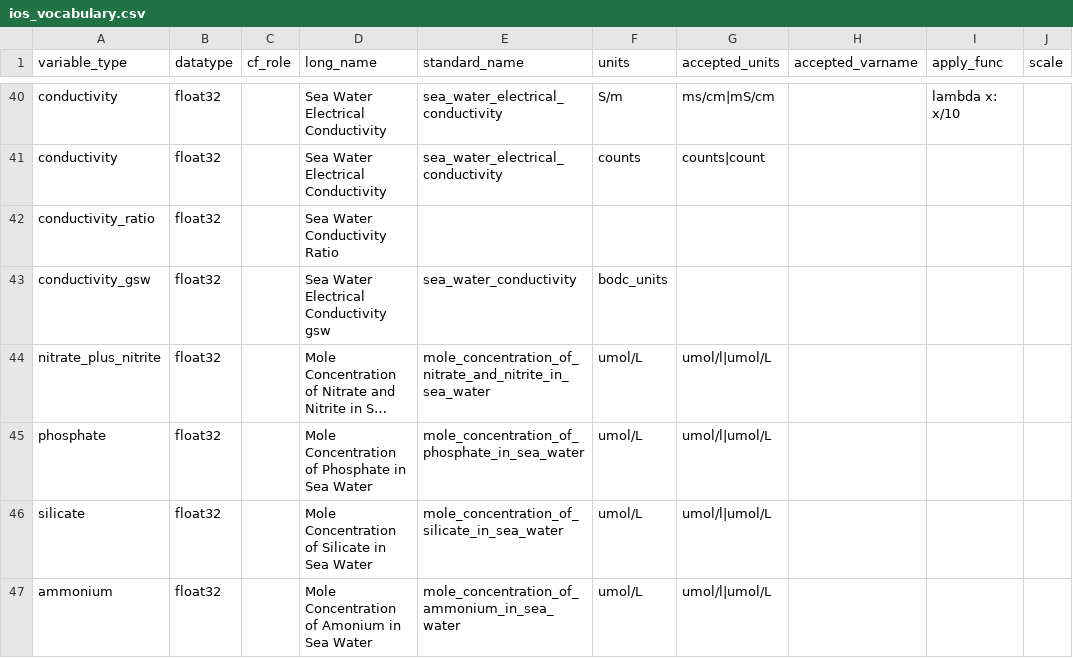
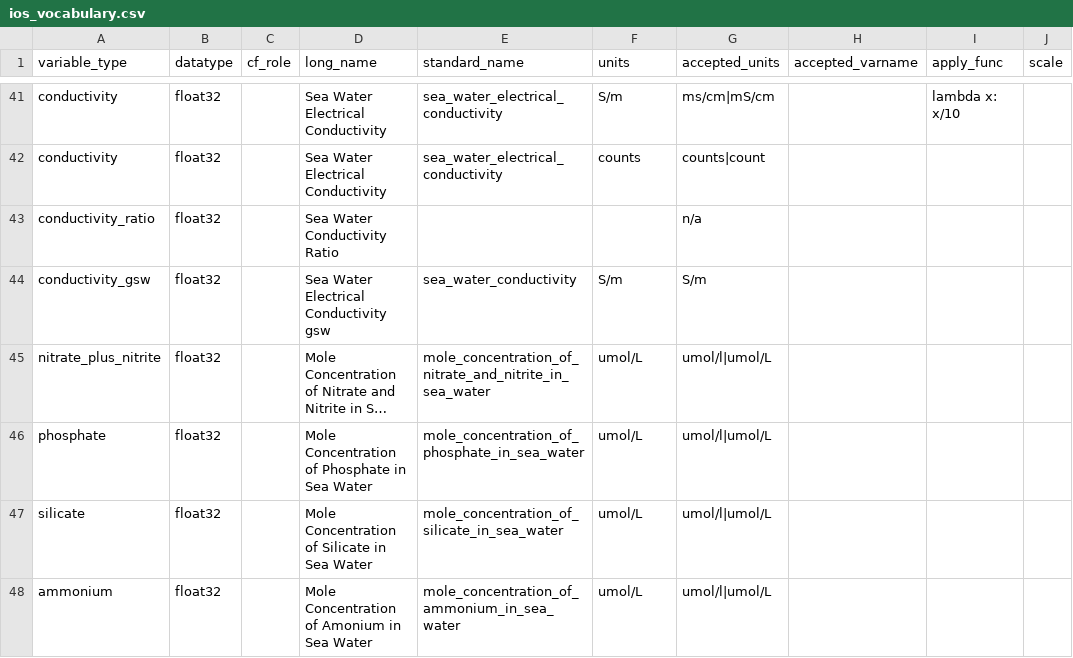
Before and after one commit to cioos-siooc/cioos-siooc_data_transform, a CSV file: cioos_data_transform/cioos_data_transform/utils/ios_vocabulary.csv, drawn as a sheet; only a part is shown, gaps mark what is left out; long unchanged cells end in …; addresses are those after the commit; the diff covers the shown part only; the diff names each change by its address in the sheet, - before the commit and + after, or states it on an @@ line.

```diff
--- a/cioos_data_transform/cioos_data_transform/utils/ios_vocabulary.csv
+++ b/cioos_data_transform/cioos_data_transform/utils/ios_vocabulary.csv
-G43 (accepted_units): (empty)
+G43 (accepted_units): n/a
-F44 (units): bodc_units
+F44 (units): S/m
-G44 (accepted_units): (empty)
+G44 (accepted_units): S/m
```
Also changed, not shown: 5 added rows, 1 moved row and 29 edited cells elsewhere in this file.
